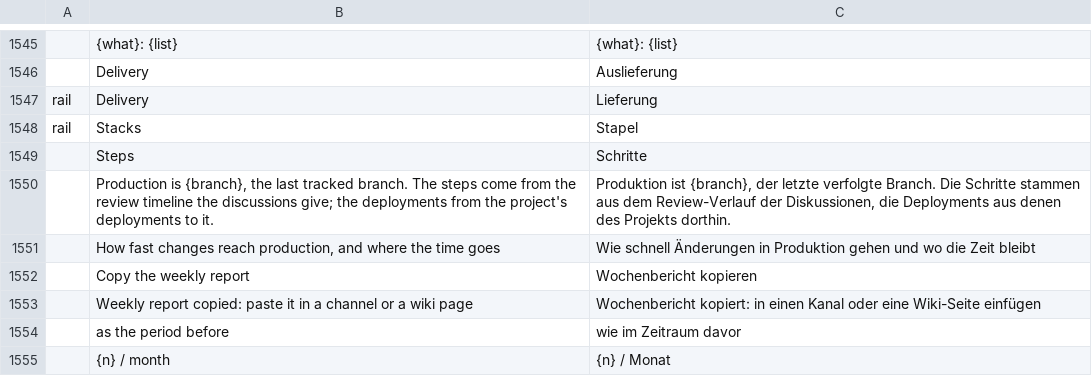
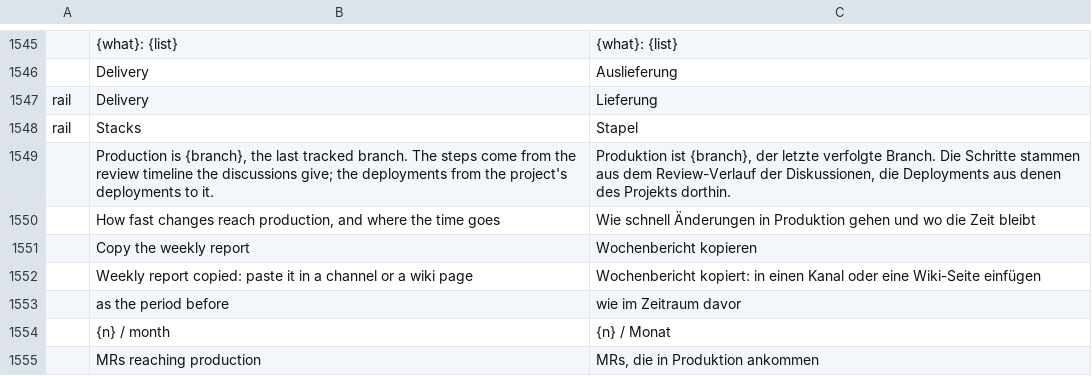
Before and after one commit to julien-langlois/gitlab-tracker, a TSV file: gitlab-tracker/i18n/de.tsv, drawn as a sheet; only a part is shown, gaps mark what is left out; the shorter side is filled out with more unchanged rows; the diff names each change by its address in the sheet, - before the commit and + after, or states it on an @@ line.

```diff
--- a/gitlab-tracker/i18n/de.tsv
+++ b/gitlab-tracker/i18n/de.tsv
-row 1549:  | Steps | Schritte
```
Also changed, not shown: gitlab-tracker/i18n/es.tsv, gitlab-tracker/i18n/fr.tsv, 7 other files.
